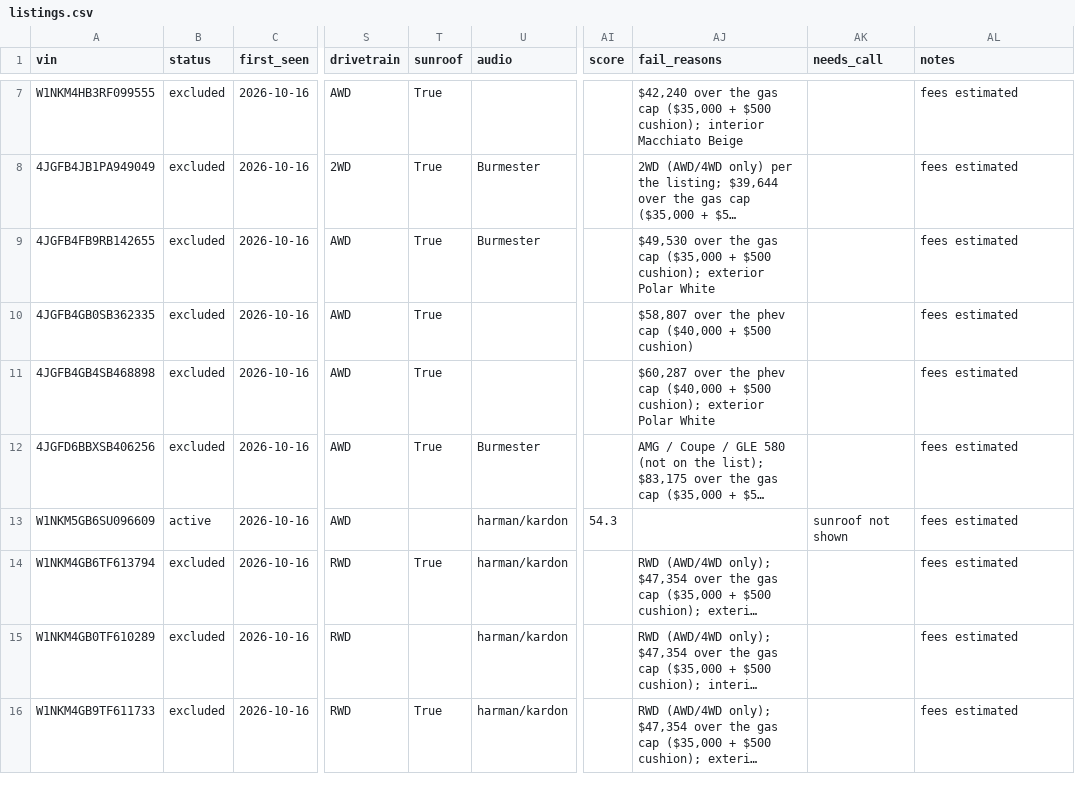
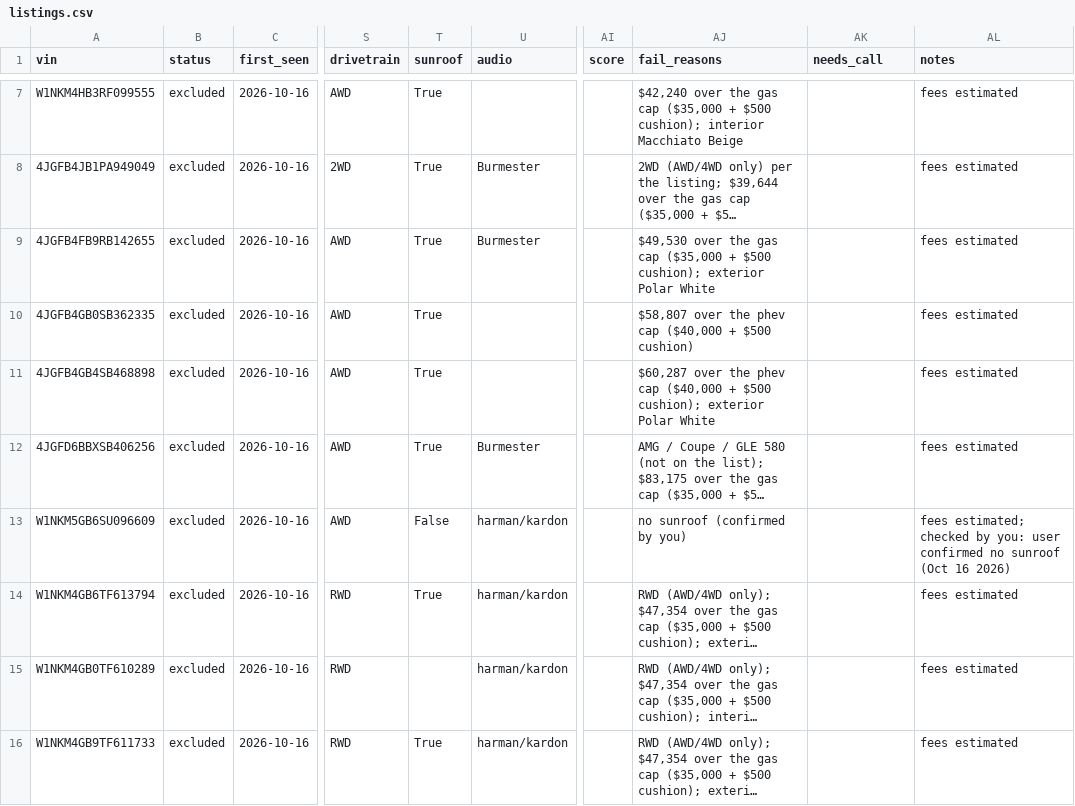
Before and after one commit to jhpdrbl/Car-finder-Ross, a CSV file: data/listings.csv, drawn as a sheet; only a part is shown, gaps mark what is left out; long unchanged cells end in …; the diff covers the shown part only; the diff names each change by its address in the sheet, - before the commit and + after, or states it on an @@ line.

```diff
--- a/data/listings.csv
+++ b/data/listings.csv
-B13 (status): active
+B13 (status): excluded
-T13 (sunroof): (empty)
+T13 (sunroof): False
-AI13 (score): 54.3
+AI13 (score): (empty)
-AJ13 (fail_reasons): (empty)
+AJ13 (fail_reasons): no sunroof (confirmed by you)
-AK13 (needs_call): sunroof not shown
+AK13 (needs_call): (empty)
-AL13 (notes): fees estimated
+AL13 (notes): fees estimated; checked by you: user confirmed no sunroof (Oct 16 2026)
```
Also changed, not shown: 18 edited cells elsewhere in this file, data/confirmed.csv, 1 other file.
